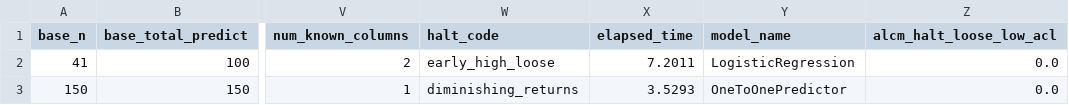
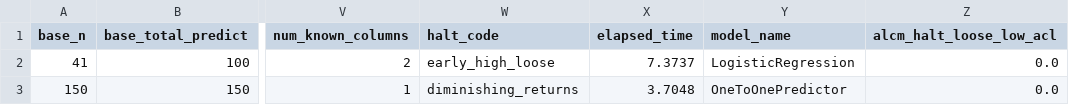
Before and after one commit to yoid2000/anonymity_loss_coefficient, a CSV file: scripts/generic_example_files/summary_secret_known.csv, drawn as a sheet; only a part is shown, gaps mark what is left out; the diff names each change by its address in the sheet, - before the commit and + after, or states it on an @@ line.

Commit message:
update generic_example for Null results_path

```diff
--- a/scripts/generic_example_files/summary_secret_known.csv
+++ b/scripts/generic_example_files/summary_secret_known.csv
-X2 (elapsed_time): 7.2011
+X2 (elapsed_time): 7.3737
-X3 (elapsed_time): 3.5293
+X3 (elapsed_time): 3.7048
```
Also changed, not shown: 6 other files.
